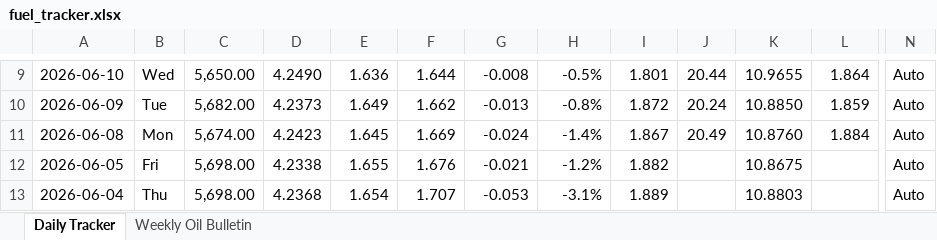
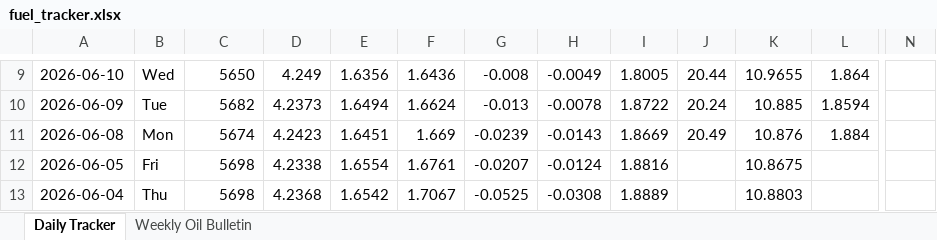
Before and after one commit to harkis123/Fuel-Tracker, an Excel workbook: fuel_tracker.xlsx, sheet Daily Tracker, drawn as a sheet; only a part is shown, gaps mark what is left out; values as stored, in another font and other column widths than the file's, no cell formats; the diff covers the shown part only; the diff names each change by its address in the sheet, - before the commit and + after, or states it on an @@ line.

```diff
--- a/fuel_tracker.xlsx (sheet Daily Tracker)
+++ b/fuel_tracker.xlsx (sheet Daily Tracker)
-C9: 5,650.00
+C9: 5650
-D9: 4.2490
+D9: 4.249
-E9: 1.636
+E9: 1.6356
-F9: 1.644
+F9: 1.6436
-H9: -0.5%
+H9: -0.0049
-I9: 1.801
+I9: 1.8005
-N9:N13: Auto
+N9:N13: (empty)
-C10: 5,682.00
+C10: 5682
-E10: 1.649
+E10: 1.6494
-F10: 1.662
+F10: 1.6624
-H10: -0.8%
+H10: -0.0078
-I10: 1.872
+I10: 1.8722
-K10: 10.8850
+K10: 10.885
-L10: 1.859
+L10: 1.8594
-C11: 5,674.00
+C11: 5674
-E11: 1.645
+E11: 1.6451
-G11: -0.024
+G11: -0.0239
-H11: -1.4%
+H11: -0.0143
-I11: 1.867
+I11: 1.8669
-K11: 10.8760
+K11: 10.876
-C12:C13: 5,698.00
+C12:C13: 5698
-E12: 1.655
+E12: 1.6554
-F12: 1.676
+F12: 1.6761
-G12: -0.021
+G12: -0.0207
-H12: -1.2%
+H12: -0.0124
-I12: 1.882
+I12: 1.8816
-E13: 1.654
+E13: 1.6542
-F13: 1.707
+F13: 1.7067
-G13: -0.053
+G13: -0.0525
-H13: -3.1%
+H13: -0.0308
-I13: 1.889
+I13: 1.8889
```
Also changed, not shown: 538 edited cells elsewhere in this sheet, sheet Weekly Oil Bulletin, cell formats.
